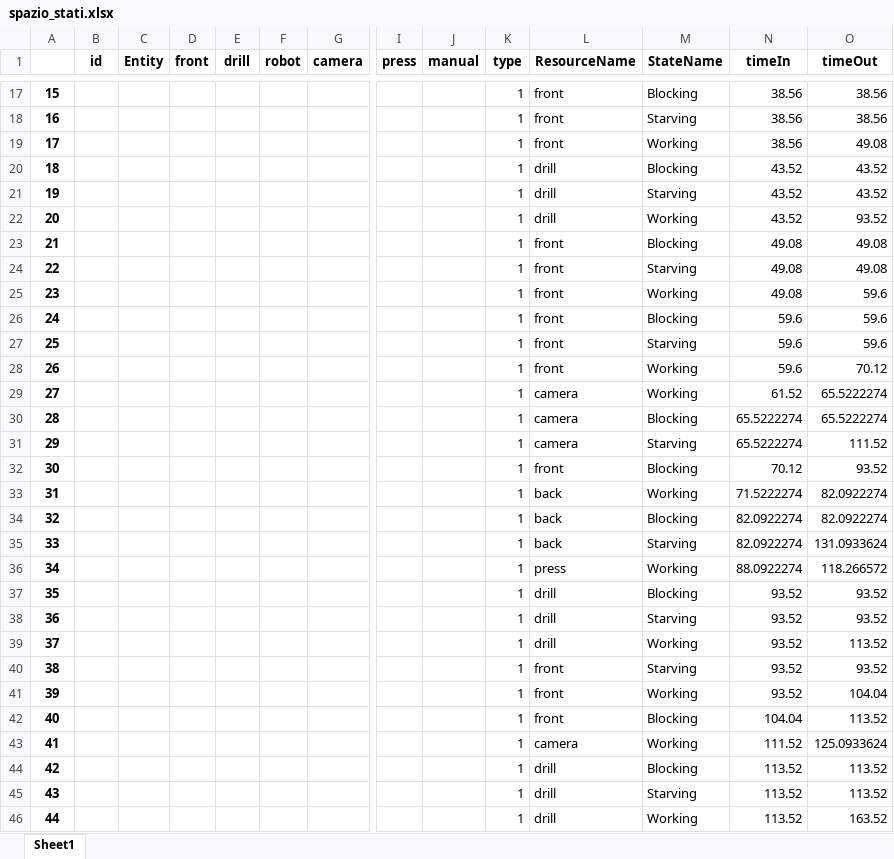
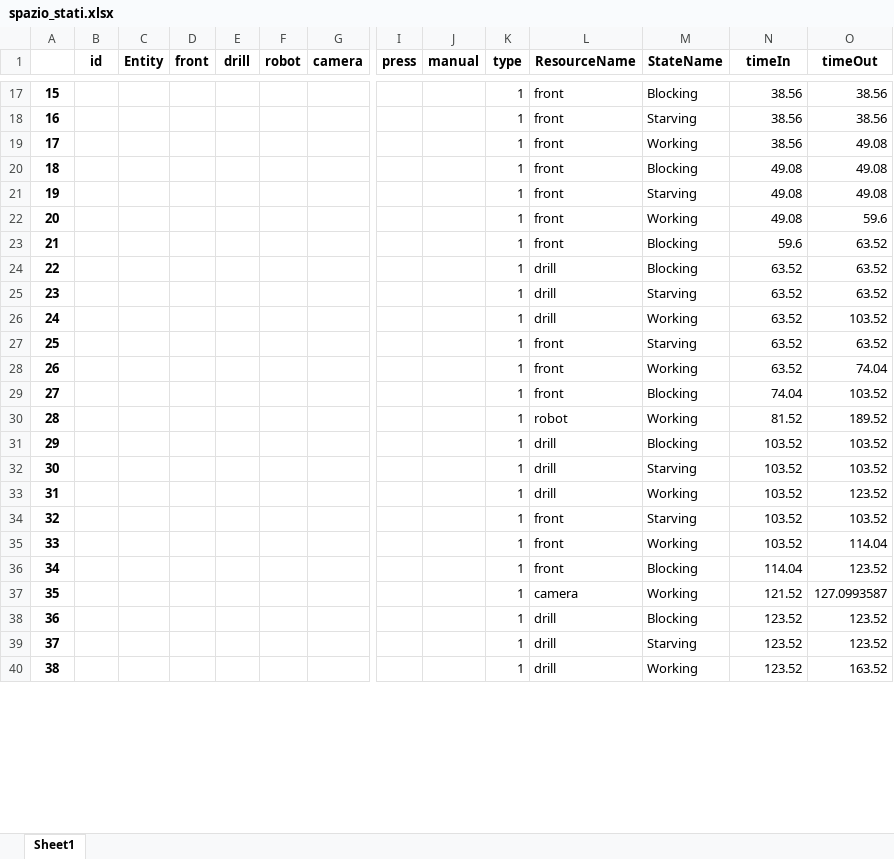
Before and after one commit to virgyst/hsim, an Excel workbook: spazio_stati.xlsx, sheet Sheet1, drawn as a sheet; only a part is shown, gaps mark what is left out; values as stored, in another font and other column widths than the file's, no borders; removed rows and columns are numbered as before the commit, all else as after; rows hold the shown columns only; the diff covers the shown part only; the diff names each change by its address in the sheet, - before the commit and + after, or states it on an @@ line.

```diff
--- a/spazio_stati.xlsx (sheet Sheet1)
+++ b/spazio_stati.xlsx (sheet Sheet1)
-row 20: 18 |  |  |  |  |  |  |  |  | 1 | drill | Blocking | 43.52 | 43.52
-row 21: 19 |  |  |  |  |  |  |  |  | 1 | drill | Starving | 43.52 | 43.52
-row 22: 20 |  |  |  |  |  |  |  |  | 1 | drill | Working | 43.52 | 93.52
@@ column A renumbered from row 20 down @@
-O23 (timeOut): 59.6
+O23 (timeOut): 63.52
+row 24: 22 |  |  |  |  |  |  |  |  | 1 | drill | Blocking | 63.52 | 63.52
+row 25: 23 |  |  |  |  |  |  |  |  | 1 | drill | Starving | 63.52 | 63.52
+row 26: 24 |  |  |  |  |  |  |  |  | 1 | drill | Working | 63.52 | 103.52
-N27:N28 (timeIn): 59.6
+N27:N28 (timeIn): 63.52
-O27 (timeOut): 59.6
+O27 (timeOut): 63.52
-O28 (timeOut): 70.12
+O28 (timeOut): 74.04
-row 29: 27 |  |  |  |  |  |  |  |  | 1 | camera | Working | 61.52 | 65.5222274
-row 30: 28 |  |  |  |  |  |  |  |  | 1 | camera | Blocking | 65.5222274 | 65.5222274
-row 31: 29 |  |  |  |  |  |  |  |  | 1 | camera | Starving | 65.5222274 | 111.52
-N29 (timeIn): 70.12
+N29 (timeIn): 74.04
-O29 (timeOut): 93.52
+O29 (timeOut): 103.52
-row 33: 31 |  |  |  |  |  |  |  |  | 1 | back | Working | 71.5222274 | 82.0922274
-row 34: 32 |  |  |  |  |  |  |  |  | 1 | back | Blocking | 82.0922274 | 82.0922274
-row 35: 33 |  |  |  |  |  |  |  |  | 1 | back | Starving | 82.0922274 | 131.0933624
-row 36: 34 |  |  |  |  |  |  |  |  | 1 | press | Working | 88.0922274 | 118.266572
+row 30: 28 |  |  |  |  |  |  |  |  | 1 | robot | Working | 81.52 | 189.52
-N31:N35 (timeIn): 93.52
+N31:N35 (timeIn): 103.52
-O31:O32 (timeOut): 93.52
+O31:O32 (timeOut): 103.52
-O33 (timeOut): 113.52
+O33 (timeOut): 123.52
-O34 (timeOut): 93.52
+O34 (timeOut): 103.52
-O35 (timeOut): 104.04
+O35 (timeOut): 114.04
-N36 (timeIn): 104.04
+N36 (timeIn): 114.04
-O36 (timeOut): 113.52
+O36 (timeOut): 123.52
-N37 (timeIn): 111.52
+N37 (timeIn): 121.52
-O37 (timeOut): 125.0933624
+O37 (timeOut): 127.0993587
-N38:N40 (timeIn): 113.52
+N38:N40 (timeIn): 123.52
-O38:O39 (timeOut): 113.52
+O38:O39 (timeOut): 123.52
```
Also changed, not shown: 232 added rows, 37 removed rows and 176 edited cells elsewhere in this sheet, b_df.xlsx, conversionenumpy.xlsx, 8 other files.
